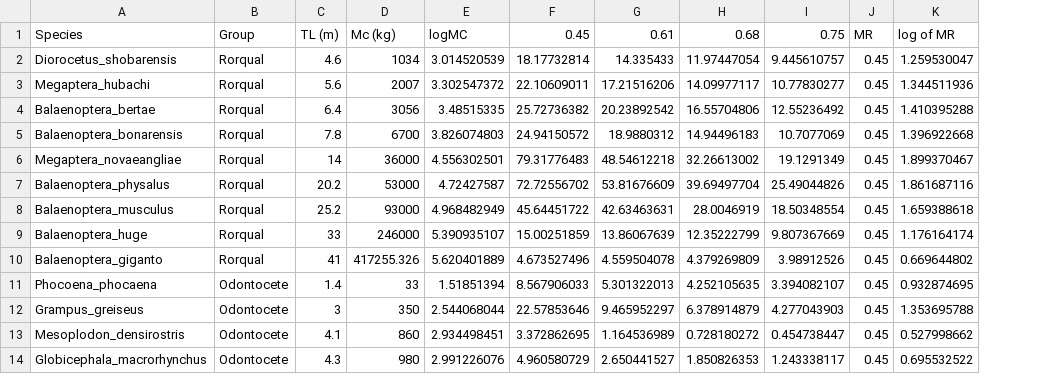
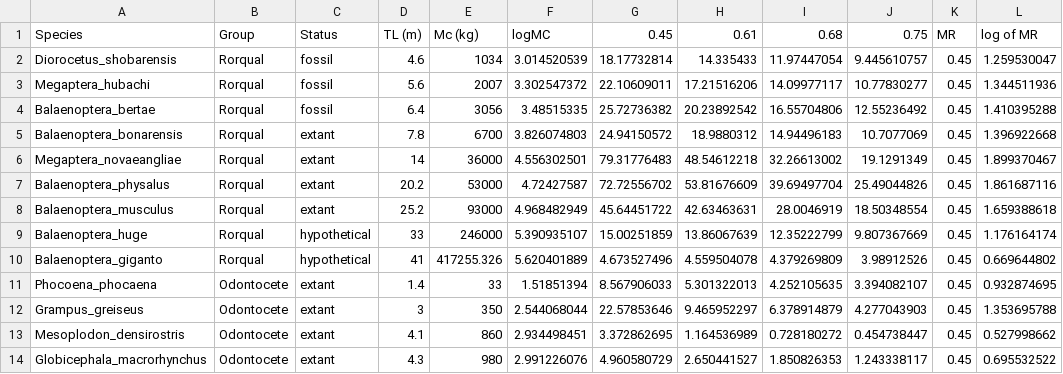
Before and after one commit to mssavoca/JerEnergeticScaling, a CSV file: Figure 4 data.csv, drawn as a sheet; only a part is shown; the diff names each change by its address in the sheet, - before the commit and + after, or states it on an @@ line.

Commit message:
updated figure 4

```diff
--- a/Figure 4 data.csv
+++ b/Figure 4 data.csv
+column C (Status), rows 2-14: fossil | fossil | fossil | extant | extant | extant | extant | hypothetical | hypothetical | extant | extant | extant | extant
```
Also changed, not shown: 2 other files.
